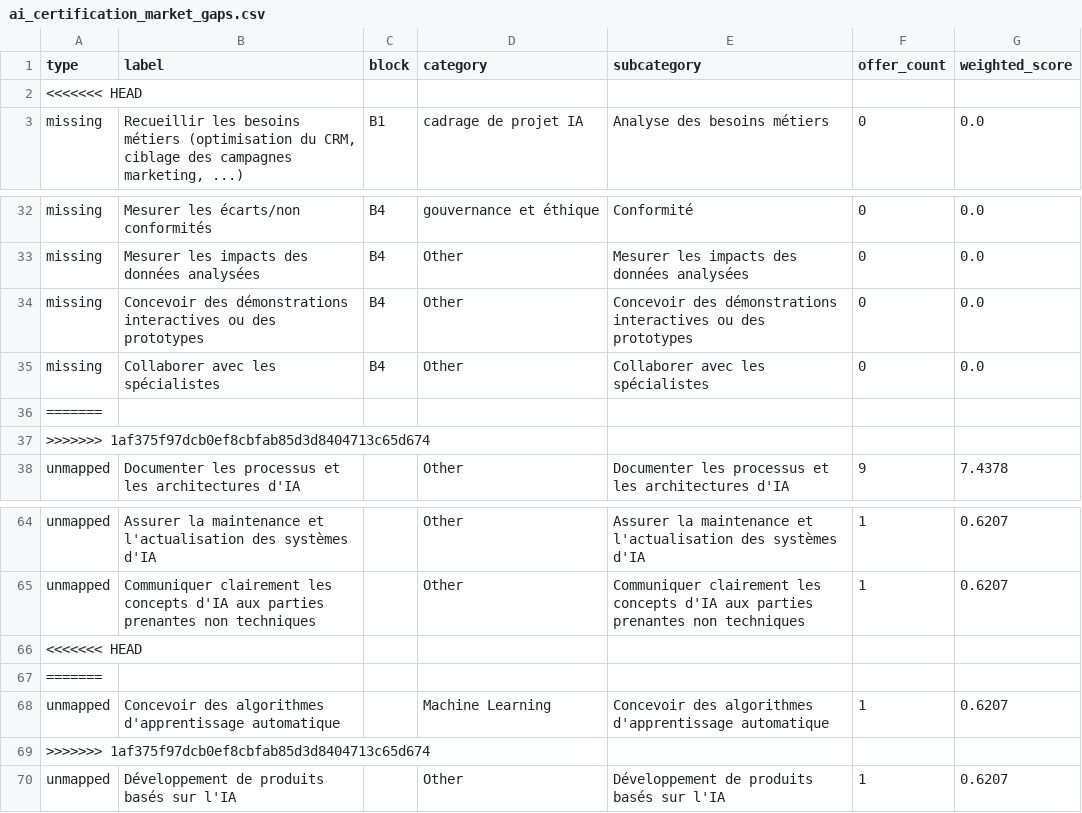
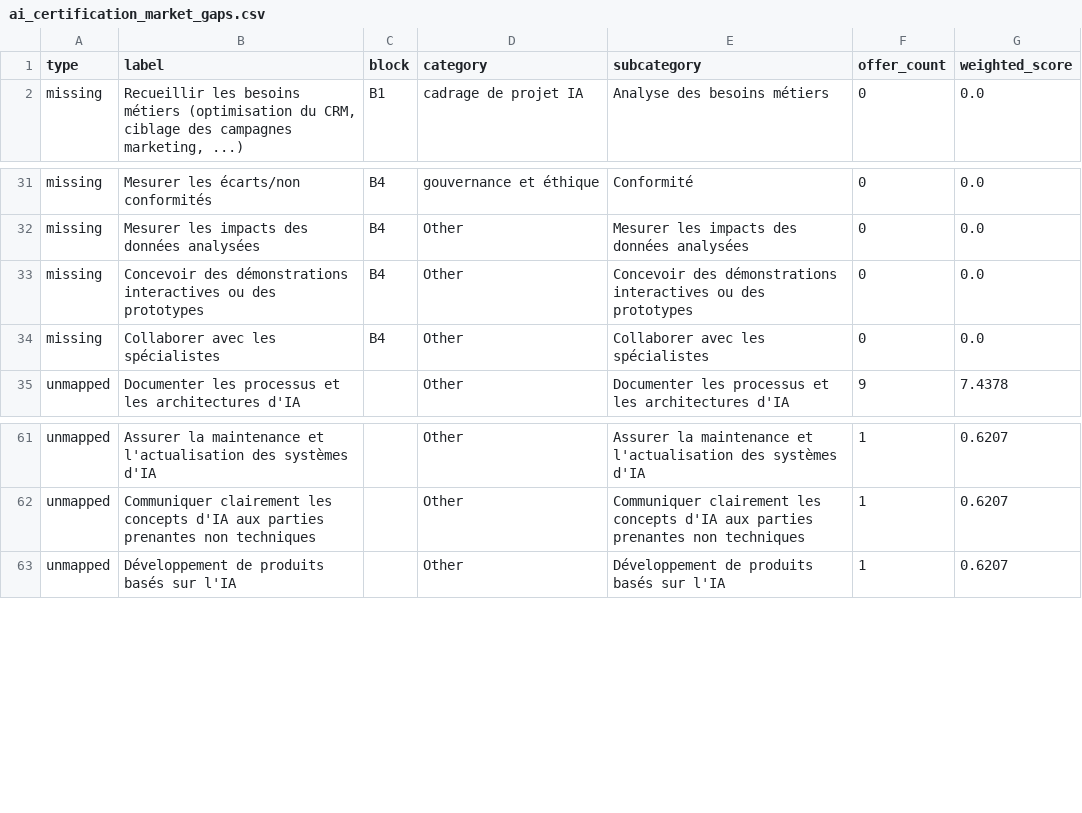
Before and after one commit to Antonlanghoff2/deepforma, a CSV file: data/reports/ai_certification_market/ai_certification_market_gaps.csv, drawn as a sheet; only a part is shown, gaps mark what is left out; the diff names each change by its address in the sheet, - before the commit and + after, or states it on an @@ line.

```diff
--- a/data/reports/ai_certification_market/ai_certification_market_gaps.csv
+++ b/data/reports/ai_certification_market/ai_certification_market_gaps.csv
-row 2: <<<<<<< HEAD
-row 36: =======
-row 37: >>>>>>> 1af375f97dcb0ef8cbfab85d3d8404713c65d674
-row 66: <<<<<<< HEAD
-row 67: =======
-row 68: unmapped | Concevoir des algorithmes d'apprentissage automatique |  | Machine Learning | Concevoir des algorithmes d'apprentissage automatique | 1 | 0.6207
-row 69: >>>>>>> 1af375f97dcb0ef8cbfab85d3d8404713c65d674
```
Also changed, not shown: data/reports/ai_certification_market/ai_certification_market_validation.csv, 8 other files.
